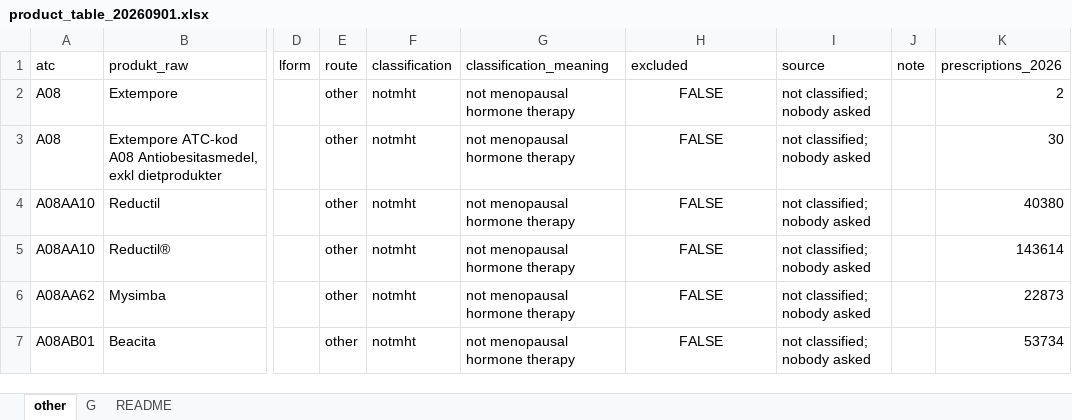
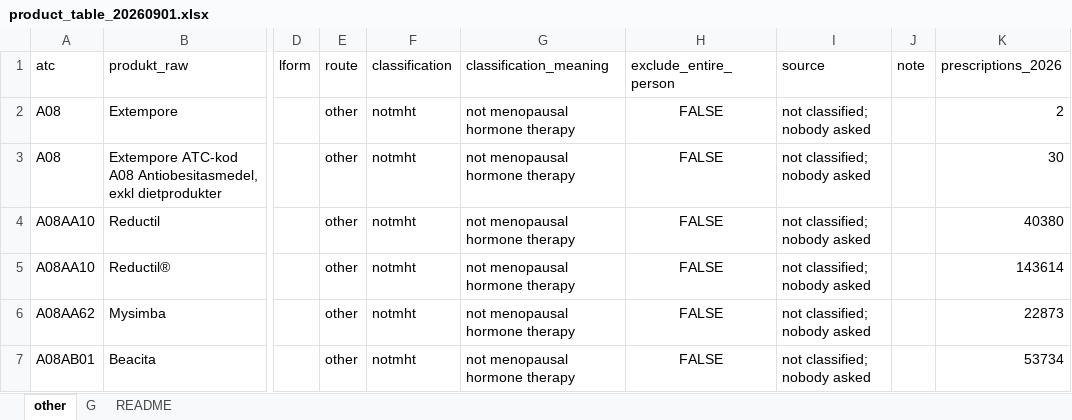
Before and after one commit to skalkidou-lab/mht, an Excel workbook: dev/product-table/product_table_20260901.xlsx, sheet other, drawn as a sheet; only a part is shown, gaps mark what is left out; values as stored, in another font and other column widths than the file's, no borders; the diff names each change by its address in the sheet, - before the commit and + after, or states it on an @@ line.

Commit message:
Rebuild the product table with the 2026-09-01 decisions
Eight products moved. Ceranor takes C3, Depo-Progevera takes D1, and both oral oestriol generics take A5, all reversing a 2026-08-26 NOT MHT answer. Slinda, Visanne and Endovelle stop being excluded and take C3. Lafamme stops being excluded and takes B5: the register shows it is the same 2 mg/2 mg dienogest and estradiol tablet as Climodien, which was never excluded.

excluded becomes exclude_entire_person. The study removes the woman, not the prescription, which is what the codebook's own sentence says and what the column name hid. Cyclogest, Prolutex and Lugesteron keep that flag and carry a written rationale for the first time.

classification_meaning is now English. The codebook carries none, so this is a translation of its own Specifikation and Administrationssatt cells, and the translator stops on a term it does not know rather than passing Swedish through. Two rows are overridden and say why in the cell: the codebook describes G1, which is Duavive, as Tibolon, and it cannot tell D2 from D3.

classification_previous and exclude_entire_person_previous record what a value changed from, and stay empty where nothing moved. The decisions come from a dated file rather than from code.

```diff
--- a/dev/product-table/product_table_20260901.xlsx (sheet other)
+++ b/dev/product-table/product_table_20260901.xlsx (sheet other)
-H1: excluded
+H1: exclude_entire_person
```
Also changed, not shown: sheet G, sheet README.
